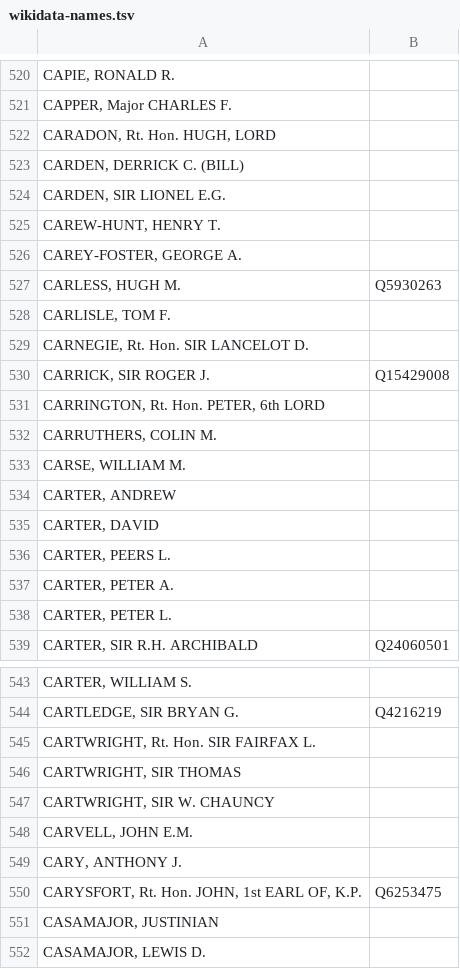
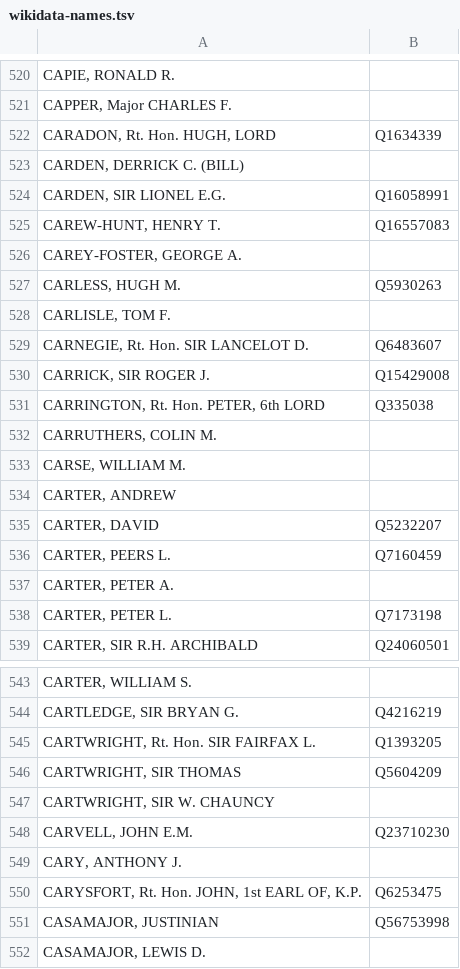
Before and after one commit to generalist/fcohack, a TSV file: wikidata-names.tsv, drawn as a sheet; only a part is shown, gaps mark what is left out; the diff covers the shown part only.

```diff
--- a/wikidata-names.tsv
+++ b/wikidata-names.tsv
@@ -521,6 +521,6 @@ CAPIE, RONALD R.
 CAPPER, Major CHARLES F.	
-CARADON, Rt. Hon. HUGH, LORD	
+CARADON, Rt. Hon. HUGH, LORD	Q1634339
 CARDEN, DERRICK C. (BILL)	
-CARDEN, SIR LIONEL E.G.	
-CAREW-HUNT, HENRY T.	
+CARDEN, SIR LIONEL E.G.	Q16058991
+CAREW-HUNT, HENRY T.	Q16557083
 CAREY-FOSTER, GEORGE A.	
@@ -528,5 +528,5 @@ CARLESS, HUGH M.	Q5930263
 CARLISLE, TOM F.	
-CARNEGIE, Rt. Hon. SIR LANCELOT D.	
+CARNEGIE, Rt. Hon. SIR LANCELOT D.	Q6483607
 CARRICK, SIR ROGER J.	Q15429008
-CARRINGTON, Rt. Hon. PETER, 6th LORD	
+CARRINGTON, Rt. Hon. PETER, 6th LORD	Q335038
 CARRUTHERS, COLIN M.	
@@ -534,6 +534,6 @@ CARSE, WILLIAM M.
 CARTER, ANDREW	
-CARTER, DAVID	
-CARTER, PEERS L.	
+CARTER, DAVID	Q5232207
+CARTER, PEERS L.	Q7160459
 CARTER, PETER A.	
-CARTER, PETER L.	
+CARTER, PETER L.	Q7173198
 CARTER, SIR R.H. ARCHIBALD	Q24060501
@@ -544,9 +544,9 @@ CARTER, WILLIAM S.
 CARTLEDGE, SIR BRYAN G.	Q4216219
-CARTWRIGHT, Rt. Hon. SIR FAIRFAX L.	
-CARTWRIGHT, SIR THOMAS	
+CARTWRIGHT, Rt. Hon. SIR FAIRFAX L.	Q1393205
+CARTWRIGHT, SIR THOMAS	Q5604209
 CARTWRIGHT, SIR W. CHAUNCY	
-CARVELL, JOHN E.M.	
+CARVELL, JOHN E.M.	Q23710230
 CARY, ANTHONY J.	
 CARYSFORT, Rt. Hon. JOHN, 1st EARL OF, K.P.	Q6253475
-CASAMAJOR, JUSTINIAN	
+CASAMAJOR, JUSTINIAN	Q56753998
 CASAMAJOR, LEWIS D.	
```
Also changed, not shown: 85 edited cells elsewhere in this file, 1 other file.
